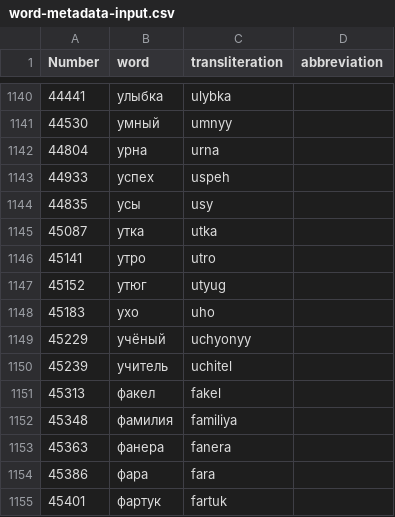
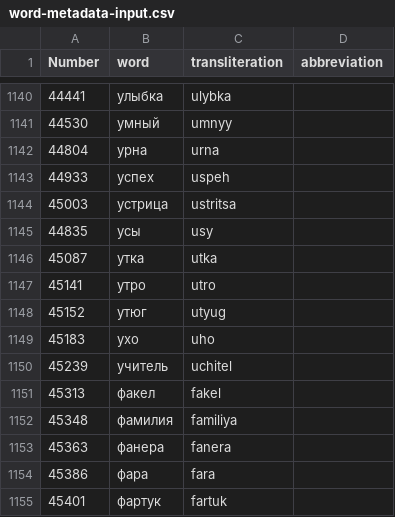
Before and after one commit to igor-malinyak/Russian-Diceware-4d6, a CSV file: source/data/wordlist/word-metadata-input.csv, drawn as a sheet; only a part is shown, gaps mark what is left out.

```diff
--- a/source/data/wordlist/word-metadata-input.csv
+++ b/source/data/wordlist/word-metadata-input.csv
@@ -1143,2 +1143,3 @@ Number,word,transliteration,abbreviation
 44933,успех,uspeh,
+45003,устрица,ustritsa,
 44835,усы,usy,
@@ -1148,3 +1149,2 @@ Number,word,transliteration,abbreviation
 45183,ухо,uho,
-45229,учёный,uchyonyy,
 45239,учитель,uchitel,
```
Also changed, not shown: source/data/selection/final-candidates-selected-1000.csv, source/data/selection/final-candidates-selected-1296.csv, 6 other files.
